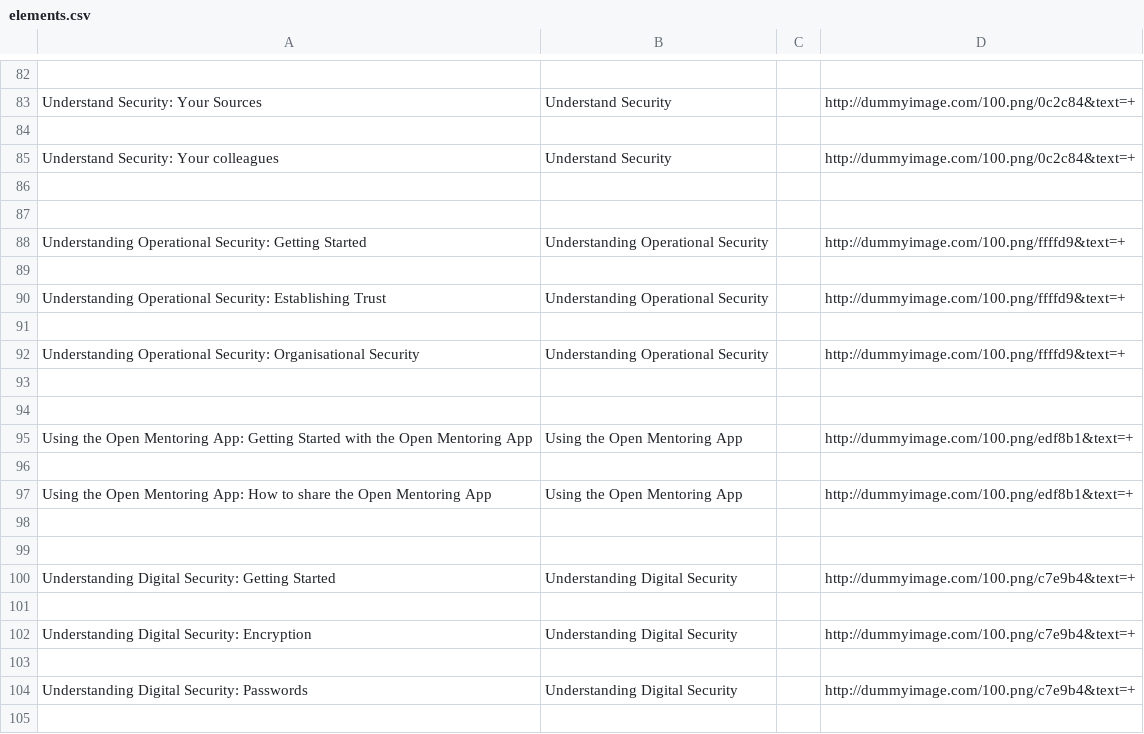
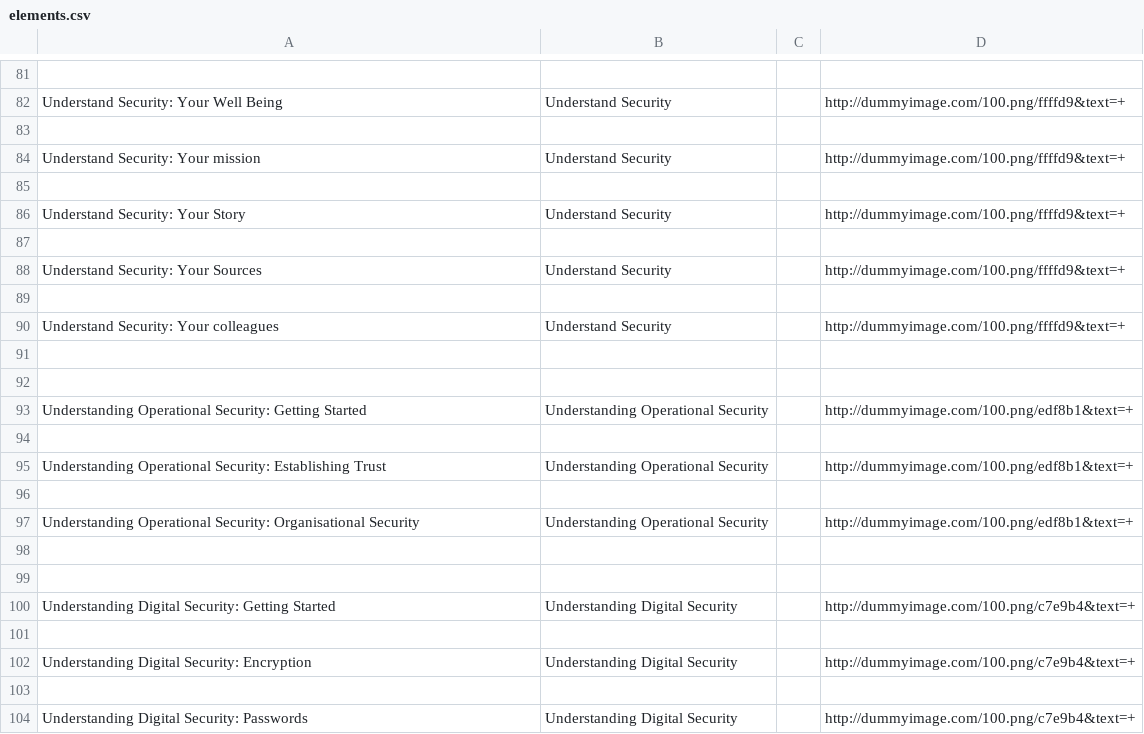
Before and after one commit to iilab/openmentoring-web, a CSV file: hrd/elements.csv, drawn as a sheet; only a part is shown, gaps mark what is left out; the shorter side is filled out with more unchanged rows; removed rows and columns are numbered as before the commit, all else as after; the diff covers the shown part only; the diff names each change by its address in the sheet, - before the commit and + after, or states it on an @@ line.

```diff
--- a/hrd/elements.csv
+++ b/hrd/elements.csv
-A82: Understand Security: Your Sources
+A82: Understand Security: Your Well Being
-D82: http://dummyimage.com/100.png/0c2c84&text=+
+D82: http://dummyimage.com/100.png/ffffd9&text=+
-A84: Understand Security: Your colleagues
+A84: Understand Security: Your mission
-D84: http://dummyimage.com/100.png/0c2c84&text=+
+D84: http://dummyimage.com/100.png/ffffd9&text=+
+row 86: Understand Security: Your Story | Understand Security |  | http://dummyimage.com/100.png/ffffd9&text=+
-A88: Understanding Operational Security: Getting Started
+A88: Understand Security: Your Sources
-B88: Understanding Operational Security
+B88: Understand Security
-A90: Understanding Operational Security: Establishing Trust
+A90: Understand Security: Your colleagues
-B90: Understanding Operational Security
+B90: Understand Security
-row 92: Understanding Operational Security: Organisational Security | Understanding Operational Security |  | http://dummyimage.com/100.png/ffffd9&text=+
+row 93: Understanding Operational Security: Getting Started | Understanding Operational Security |  | http://dummyimage.com/100.png/edf8b1&text=+
-A95: Using the Open Mentoring App: Getting Started with the Open Mentoring App
+A95: Understanding Operational Security: Establishing Trust
-B95: Using the Open Mentoring App
+B95: Understanding Operational Security
-A97: Using the Open Mentoring App: How to share the Open Mentoring App
+A97: Understanding Operational Security: Organisational Security
-B97: Using the Open Mentoring App
+B97: Understanding Operational Security
```
Also changed, not shown: 8 added rows, 9 removed rows and 8 edited cells elsewhere in this file, citizen/elements.csv, 28 other files.
